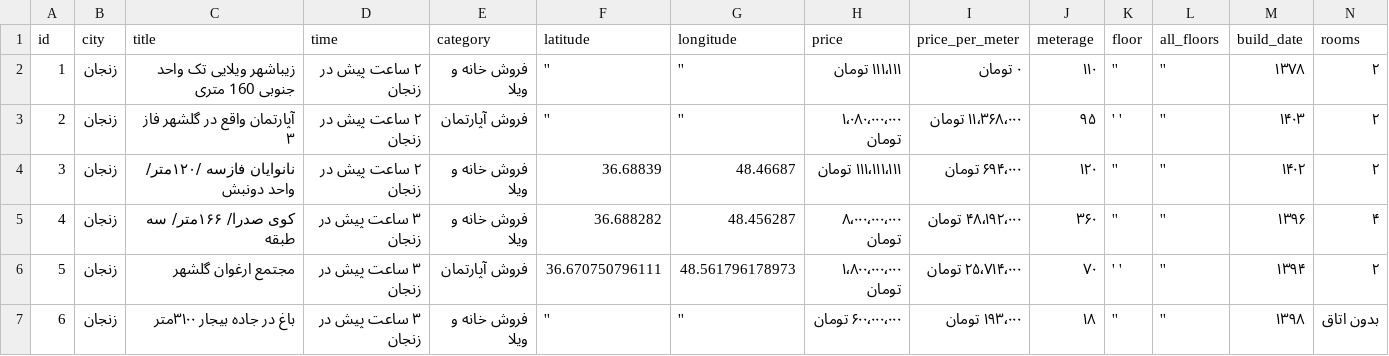
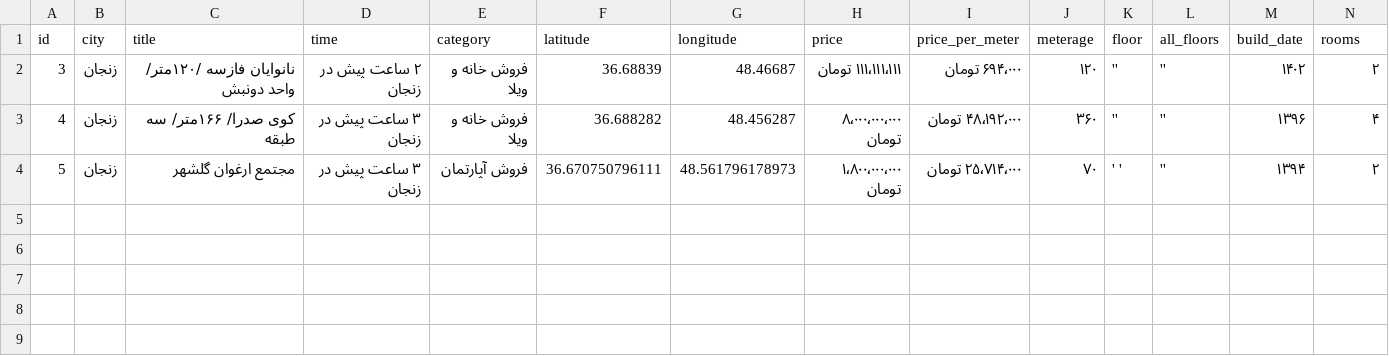
Before and after one commit to ErfanMahmoudiGit/KhooneYaab, a CSV file: Django/scripts/buildings.csv, drawn as a sheet; only a part is shown; rows hold the shown columns only; the diff names each change by its address in the sheet, - before the commit and + after, or states it on an @@ line.

Commit message:
changed columns and cleaned the data.

```diff
--- a/Django/scripts/buildings.csv
+++ b/Django/scripts/buildings.csv
-row 2: 1 | زنجان | زیباشهر ویلایی تک واحد جنوبی 160 متری | ۲ ساعت پیش در زنجان | فروش خانه و ویلا | '' | '' | ۱۱۱٬۱۱۱ تومان | ۰ تومان | ۱۱۰ | '' | '' | ۱۳۷۸ | ۲
-row 3: 2 | زنجان | آپارتمان واقع در گلشهر فاز ۳ | ۲ ساعت پیش در زنجان | فروش آپارتمان | '' | '' | ۱٬۰۸۰٬۰۰۰٬۰۰۰ تومان | ۱۱٬۳۶۸٬۰۰۰ تومان | ۹۵ | ' ' | '' | ۱۴۰۳ | ۲
-row 7: 6 | زنجان | باغ در جاده بیجار ۳۱۰۰متر | ۳ ساعت پیش در زنجان | فروش خانه و ویلا | '' | '' | ۶۰۰٬۰۰۰٬۰۰۰ تومان | ۱۹۳٬۰۰۰ تومان | ۱۸ | '' | '' | ۱۳۹۸ | بدون اتاق
```
Also changed, not shown: 1 other file.
